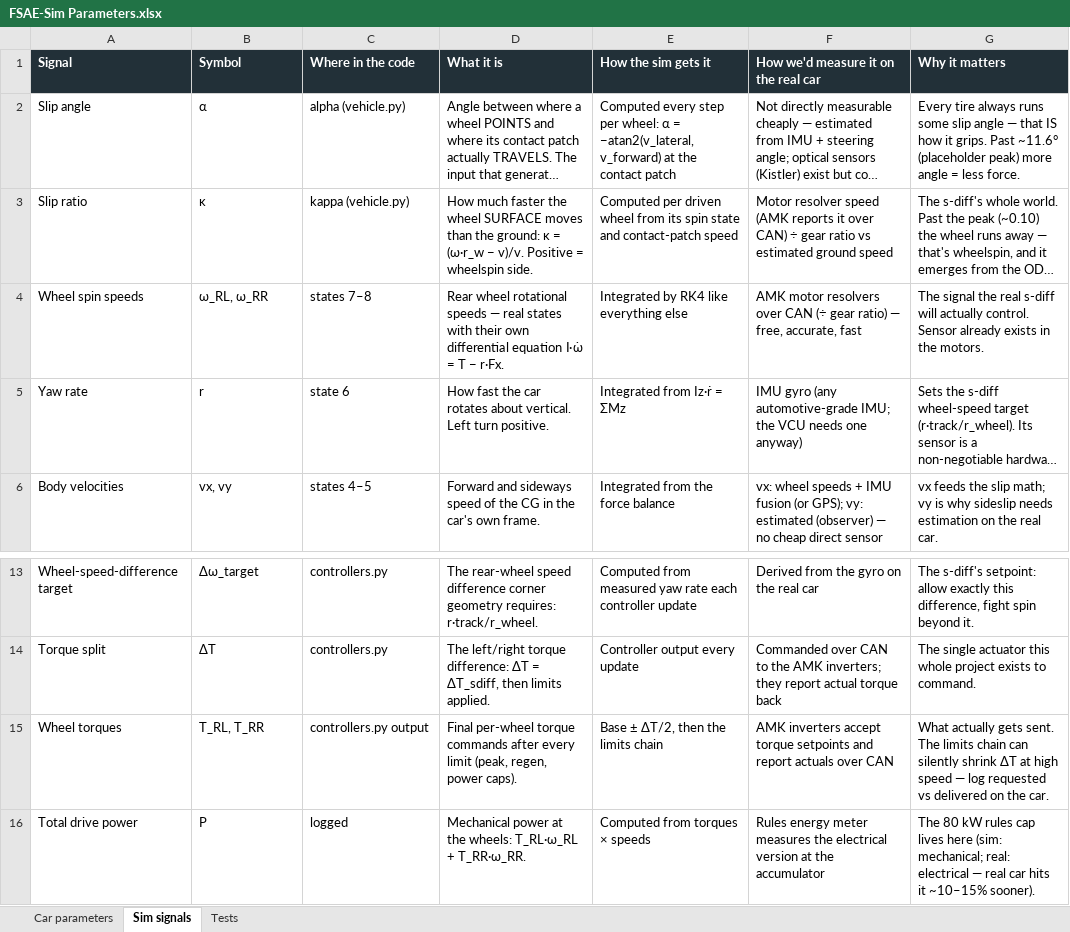
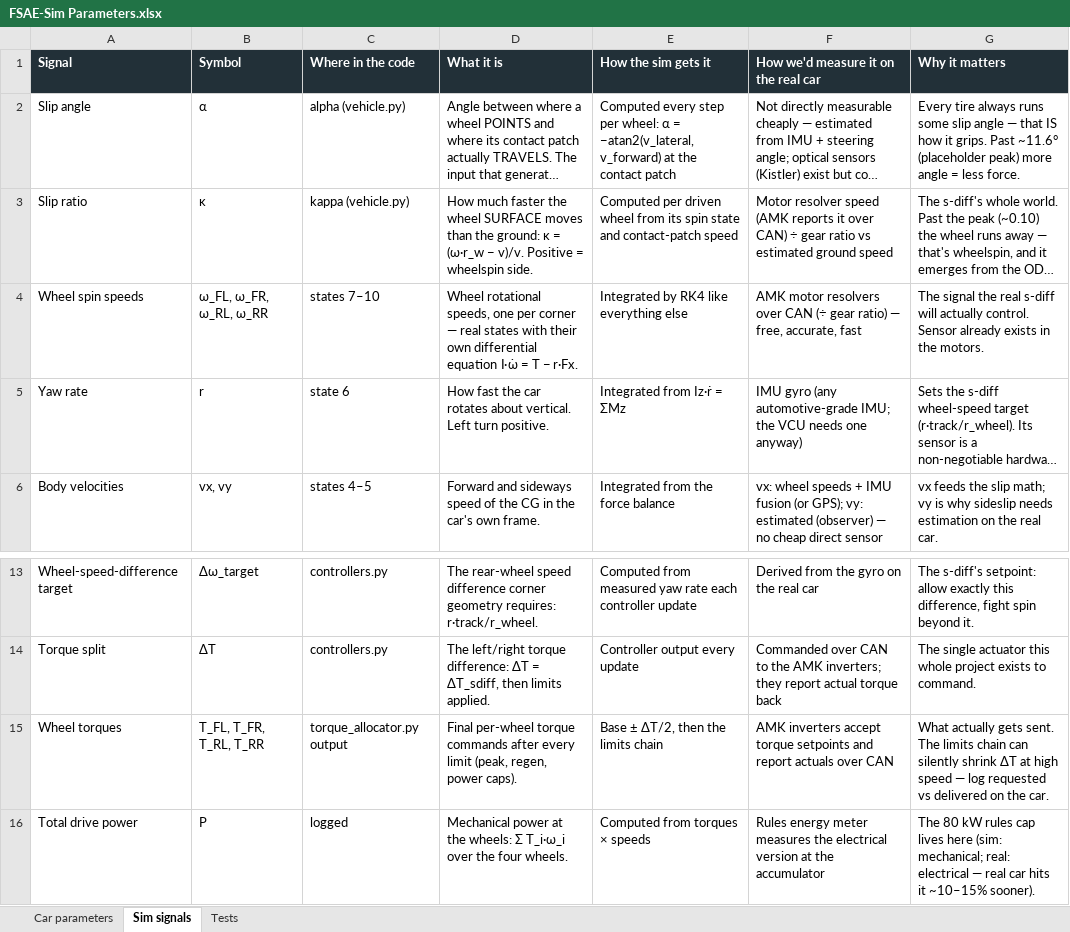
Before and after one commit to PoggyBobby/F-Sim, an Excel workbook: docs/datasheets/FSAE-Sim Parameters.xlsx, sheet Sim signals, drawn as a sheet; only a part is shown, gaps mark what is left out; long unchanged cells end in …; values as stored, in another font and other column widths than the file's, no borders; the diff names each change by its address in the sheet, - before the commit and + after, or states it on an @@ line.

```diff
--- a/docs/datasheets/FSAE-Sim Parameters.xlsx (sheet Sim signals)
+++ b/docs/datasheets/FSAE-Sim Parameters.xlsx (sheet Sim signals)
-B4 (Symbol): ω_RL, ω_RR
+B4 (Symbol): ω_FL, ω_FR, ω_RL, ω_RR
-C4 (Where in the code): states 7–8
+C4 (Where in the code): states 7–10
-D4 (What it is): Rear wheel rotational speeds — real…
+D4 (What it is): Wheel rotational speeds, one per corner — real…
-B15 (Symbol): T_RL, T_RR
+B15 (Symbol): T_FL, T_FR, T_RL, T_RR
-C15 (Where in the code): controllers.py output
+C15 (Where in the code): torque_allocator.py output
-D16 (What it is): …the wheels: T_RL·ω_RL + T_RR·ω_RR.
+D16 (What it is): …the wheels: Σ T_i·ω_i over the four wheels.
```
Also changed, not shown: sheet Car parameters, 9 other files.
